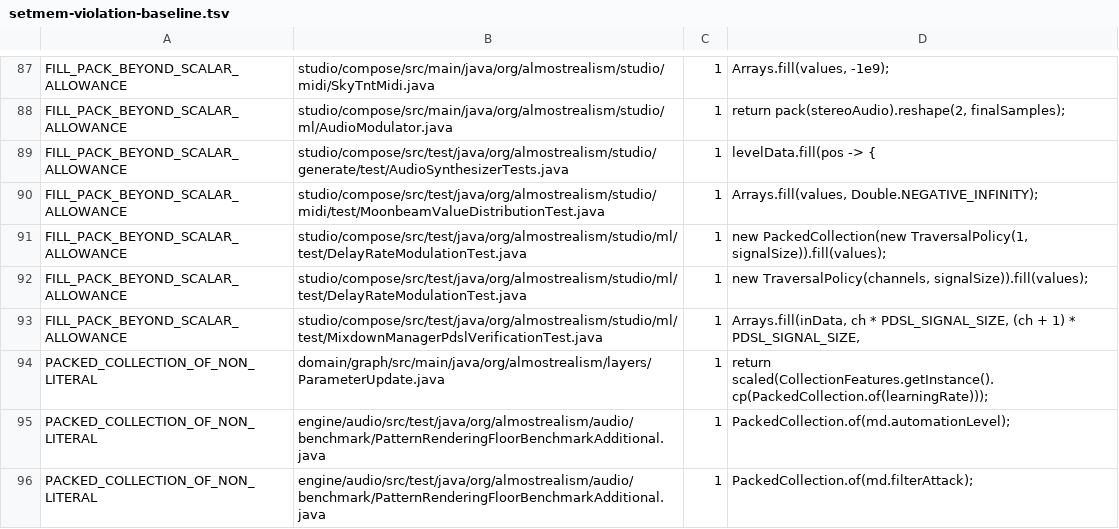
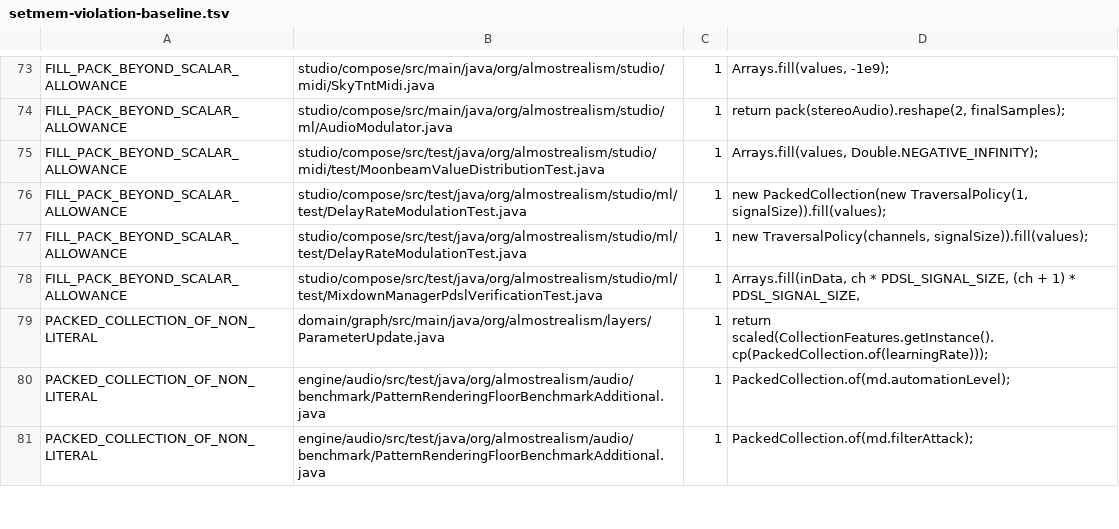
Before and after one commit to almostrealism/common, a TSV file: engine/utils/src/main/resources/org/almostrealism/util/setmem-violation-baseline.tsv, drawn as a sheet; only a part is shown, gaps mark what is left out; the diff covers the shown part only.

Commit message:
Most of a fill is knowing what shape it is filling
Eighteen more index-derived fills become producers. Several turned out to be
saying something simpler than they looked. A fill computing
pos[0] * seqLen * embedDim * 3 + pos[1] * embedDim * 3 + pos[2] over
shape(batch, seqLen, embedDim * 3) is spelling out the strides of its own
shape, which is to say it is the flat index and nothing more. A block-diagonal
weight of three stacked identity blocks is one comparison between a column and
a row taken modulo the block width. Six per-row constants drawn from a host
array are those six values packed and repeated across the row.

Five classification targets in two files were the same alternating pattern
written out five times, differing only in which parity receives the one. They
share a method now, which also gives the pattern somewhere to be explained.

The truncating fills were waiting on floor, which exists, so they are a floor
over a random ramp.

What is left is not shaped like this. Two host-parameterized fills bake a
per-sample circle or square into a predicate and want the broadcast idiom
rather than a constant per sample. NormTests draws from a fixed three-value
cycle through a static counter, so a faithful producer has to carry the offset
the counter is holding. GradientTestFeatures is still waiting on the timing
measurement it deserves. The ledger drops fifteen entries and adds none.

```diff
--- a/engine/utils/src/main/resources/org/almostrealism/util/setmem-violation-baseline.tsv
+++ b/engine/utils/src/main/resources/org/almostrealism/util/setmem-violation-baseline.tsv
@@ -88,3 +74,2 @@ FILL_PACK_BEYOND_SCALAR_ALLOWANCE	studio/compose/src/main/java/org/almostrealism
 FILL_PACK_BEYOND_SCALAR_ALLOWANCE	studio/compose/src/main/java/org/almostrealism/studio/ml/AudioModulator.java	1	return pack(stereoAudio).reshape(2, finalSamples);
-FILL_PACK_BEYOND_SCALAR_ALLOWANCE	studio/compose/src/test/java/org/almostrealism/studio/generate/test/AudioSynthesizerTests.java	1	levelData.fill(pos -> {
 FILL_PACK_BEYOND_SCALAR_ALLOWANCE	studio/compose/src/test/java/org/almostrealism/studio/midi/test/MoonbeamValueDistributionTest.java	1	Arrays.fill(values, Double.NEGATIVE_INFINITY);
```
Also changed, not shown: 14 removed rows elsewhere in this file, 11 other files.
